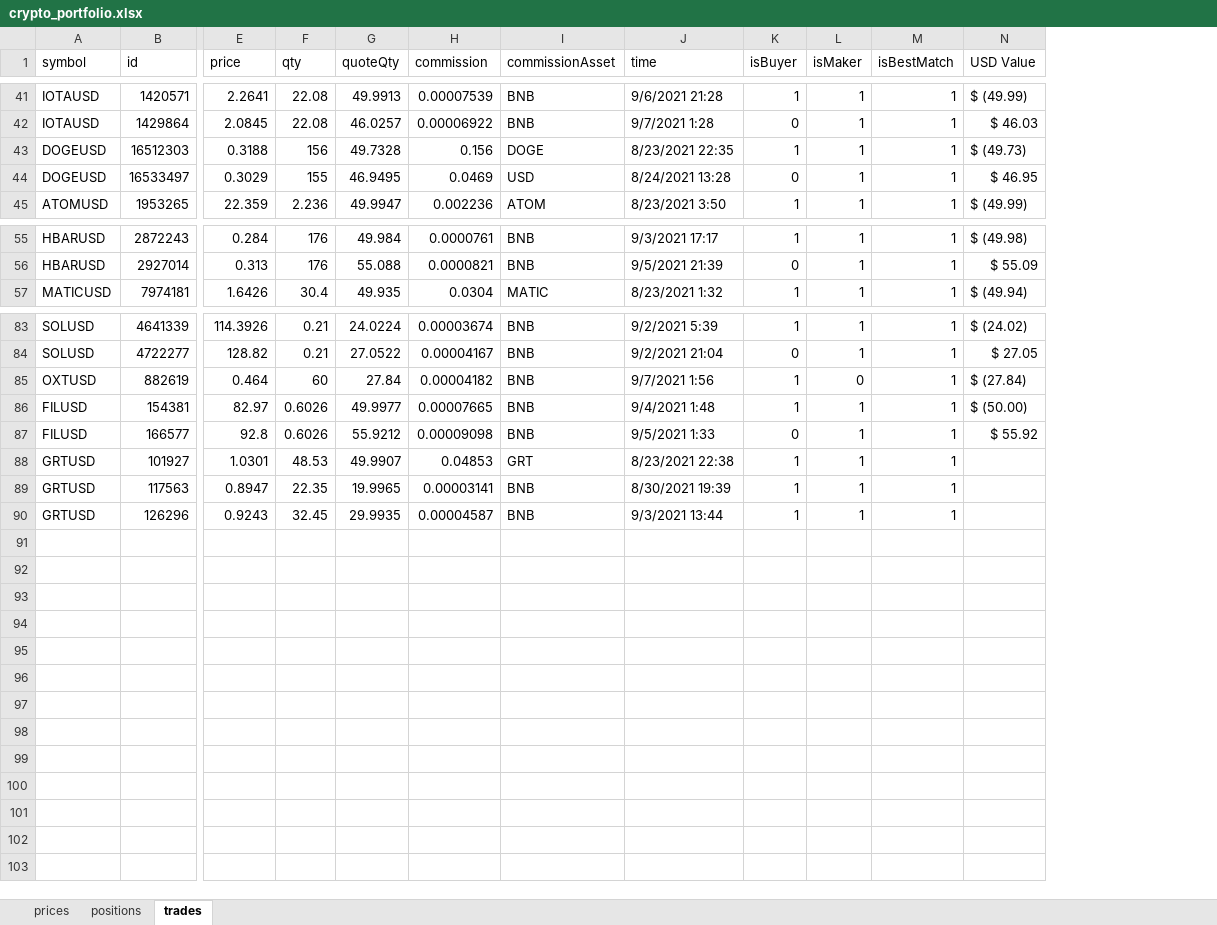
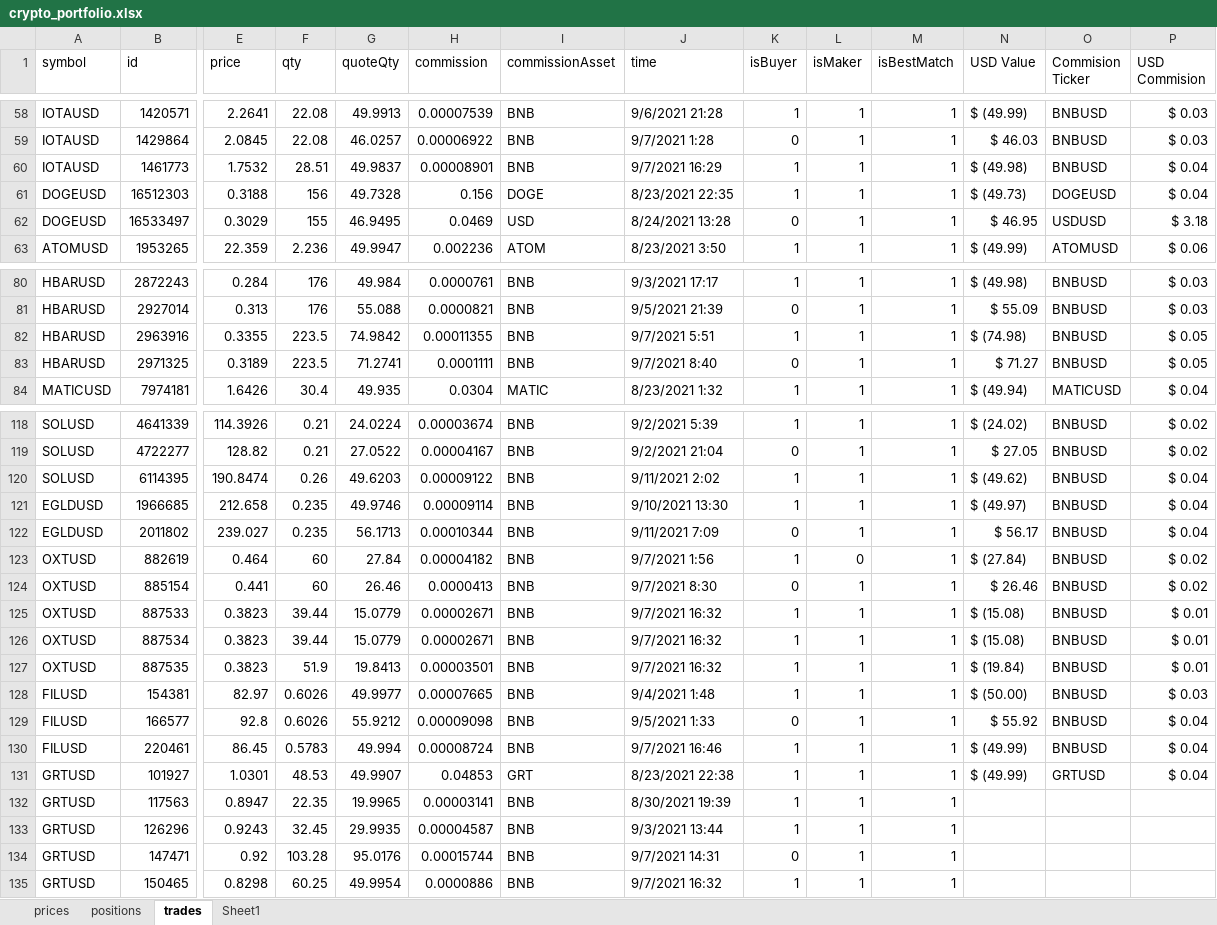
Before and after one commit to befitz/Crypto_Bin, an Excel workbook: Bin_Port/crypto_portfolio.xlsx, sheet trades, drawn as a sheet; only a part is shown, gaps mark what is left out; values as stored, in another font and other column widths than the file's, no cell formats; addresses are those after the commit; rows hold the shown columns only; the diff covers the shown part only; the diff names each change by its address in the sheet, - before the commit and + after, or states it on an @@ line.

Commit message:
Update crypto_portfolio.xlsx

```diff
--- a/Bin_Port/crypto_portfolio.xlsx (sheet trades)
+++ b/Bin_Port/crypto_portfolio.xlsx (sheet trades)
+sheet tab: Sheet1
+column O (Commision Ticker), rows 58-59: BNBUSD | BNBUSD; rows 61-63: DOGEUSD | USDUSD | ATOMUSD; rows 80-81: BNBUSD | BNBUSD; row 84: MATICUSD; rows 118-119: BNBUSD | BNBUSD; row 123: BNBUSD; rows 128-129: BNBUSD | BNBUSD; row 131: GRTUSD
+column P (USD Commision), rows 58-59: $ 0.03 | $ 0.03; rows 61-63: $ 0.04 | $ 3.18 | $ 0.06; rows 80-81: $ 0.03 | $ 0.03; row 84: $ 0.04; rows 118-119: $ 0.02 | $ 0.02; row 123: $ 0.02; rows 128-129: $ 0.03 | $ 0.04; row 131: $ 0.04
+row 60: IOTAUSD | 1461773 | 1.7532 | 28.51 | 49.9837 | 0.00008901 | BNB | 9/7/2021 16:29 | 1 | 1 | 1 | $ (49.98) | BNBUSD | $ 0.04
+row 82: HBARUSD | 2963916 | 0.3355 | 223.5 | 74.9842 | 0.00011355 | BNB | 9/7/2021 5:51 | 1 | 1 | 1 | $ (74.98) | BNBUSD | $ 0.05
+row 83: HBARUSD | 2971325 | 0.3189 | 223.5 | 71.2741 | 0.0001111 | BNB | 9/7/2021 8:40 | 0 | 1 | 1 | $ 71.27 | BNBUSD | $ 0.05
+row 120: SOLUSD | 6114395 | 190.8474 | 0.26 | 49.6203 | 0.00009122 | BNB | 9/11/2021 2:02 | 1 | 1 | 1 | $ (49.62) | BNBUSD | $ 0.04
+row 121: EGLDUSD | 1966685 | 212.658 | 0.235 | 49.9746 | 0.00009114 | BNB | 9/10/2021 13:30 | 1 | 1 | 1 | $ (49.97) | BNBUSD | $ 0.04
+row 122: EGLDUSD | 2011802 | 239.027 | 0.235 | 56.1713 | 0.00010344 | BNB | 9/11/2021 7:09 | 0 | 1 | 1 | $ 56.17 | BNBUSD | $ 0.04
+row 124: OXTUSD | 885154 | 0.441 | 60 | 26.46 | 0.0000413 | BNB | 9/7/2021 8:30 | 0 | 1 | 1 | $ 26.46 | BNBUSD | $ 0.02
+row 125: OXTUSD | 887533 | 0.3823 | 39.44 | 15.0779 | 0.00002671 | BNB | 9/7/2021 16:32 | 1 | 1 | 1 | $ (15.08) | BNBUSD | $ 0.01
+row 126: OXTUSD | 887534 | 0.3823 | 39.44 | 15.0779 | 0.00002671 | BNB | 9/7/2021 16:32 | 1 | 1 | 1 | $ (15.08) | BNBUSD | $ 0.01
+row 127: OXTUSD | 887535 | 0.3823 | 51.9 | 19.8413 | 0.00003501 | BNB | 9/7/2021 16:32 | 1 | 1 | 1 | $ (19.84) | BNBUSD | $ 0.01
+row 130: FILUSD | 220461 | 86.45 | 0.5783 | 49.994 | 0.00008724 | BNB | 9/7/2021 16:46 | 1 | 1 | 1 | $ (49.99) | BNBUSD | $ 0.04
-N131 (USD Value): (empty)
+N131 (USD Value): $ (49.99)
+row 134: GRTUSD | 147471 | 0.92 | 103.28 | 95.0176 | 0.00015744 | BNB | 9/7/2021 14:31 | 0 | 1 | 1
+row 135: GRTUSD | 150465 | 0.8298 | 60.25 | 49.9954 | 0.0000886 | BNB | 9/7/2021 16:32 | 1 | 1 | 1
```
Also changed, not shown: 32 added rows elsewhere in this sheet, sheet prices, sheet positions, cell formats, formulas that keep their value.
